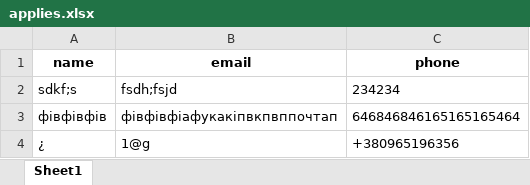
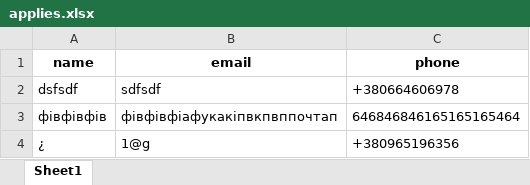
Before and after one commit to nero177/InfinityLimitsBot, an Excel workbook: applies.xlsx, sheet Sheet1, drawn as a sheet; values as stored, in another font and other column widths than the file's, no borders; removed rows and columns are numbered as before the commit, all else as after; the diff names each change by its address in the sheet, - before the commit and + after, or states it on an @@ line.

```diff
--- a/applies.xlsx (sheet Sheet1)
+++ b/applies.xlsx (sheet Sheet1)
-row 2: sdkf;s | fsdh;fsjd | 234234
+row 2: dsfsdf | sdfsdf | +380664606978
```
Also changed, not shown: 1 other file.
